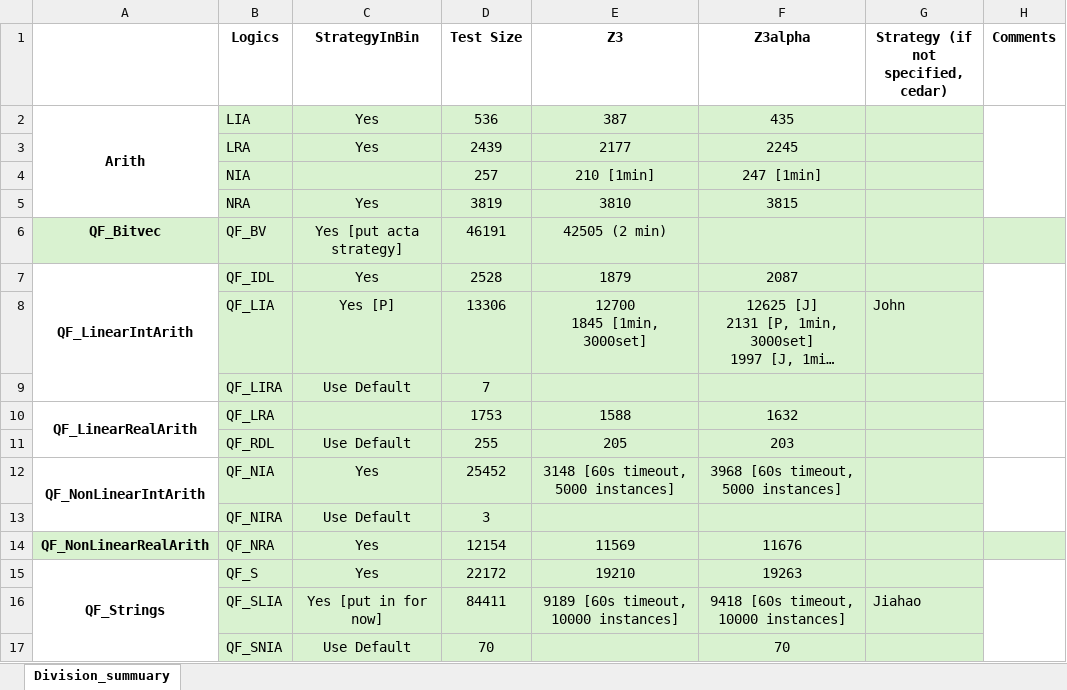
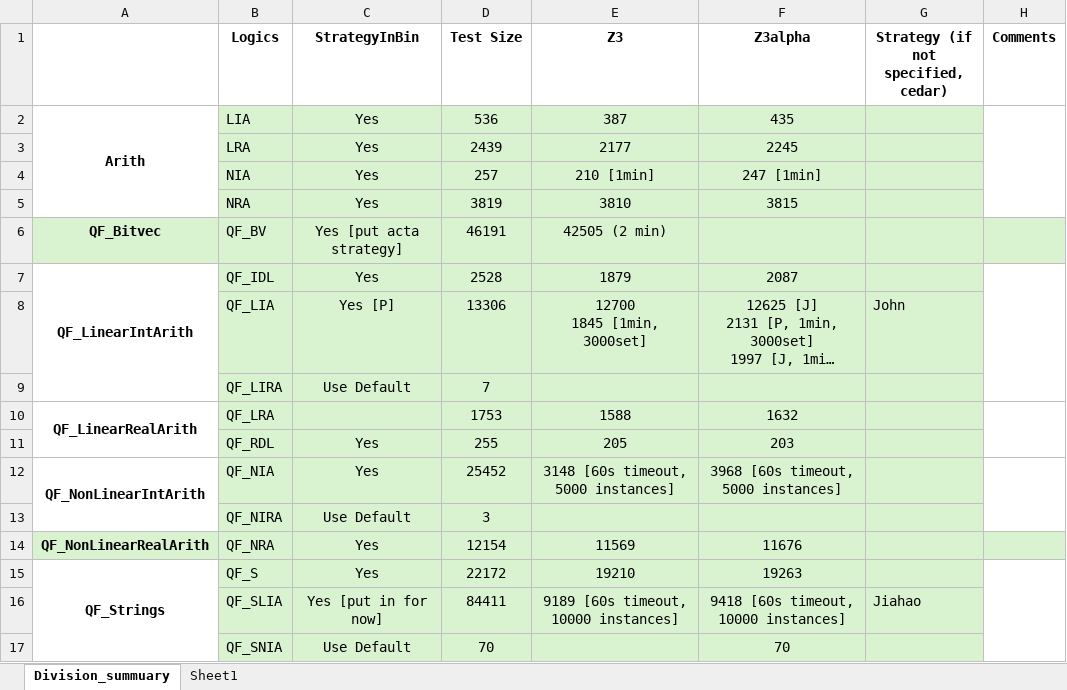
Before and after one commit to JohnLyu2/z3alpha, an Excel workbook: docs/smtcomp25_stats.xlsx, sheet Division_summuary, drawn as a sheet; long unchanged cells end in …; values as stored, in another font and other column widths than the file's, no borders; the diff names each change by its address in the sheet, - before the commit and + after, or states it on an @@ line.

```diff
--- a/docs/smtcomp25_stats.xlsx (sheet Division_summuary)
+++ b/docs/smtcomp25_stats.xlsx (sheet Division_summuary)
+sheet tab: Sheet1
-C4 (StrategyInBin): (empty)
+C4 (StrategyInBin): Yes
-C11 (StrategyInBin): Use Default
+C11 (StrategyInBin): Yes
```
